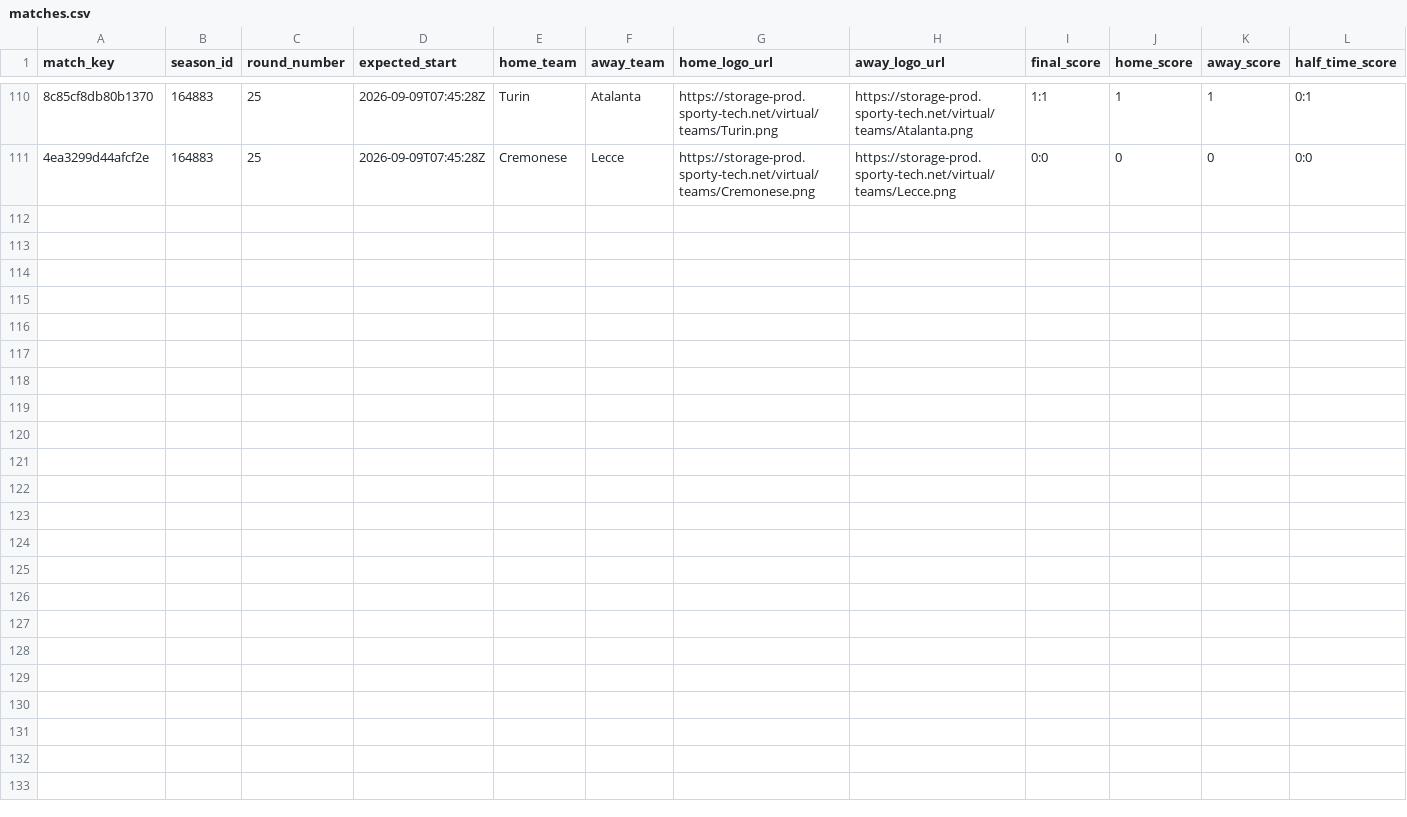
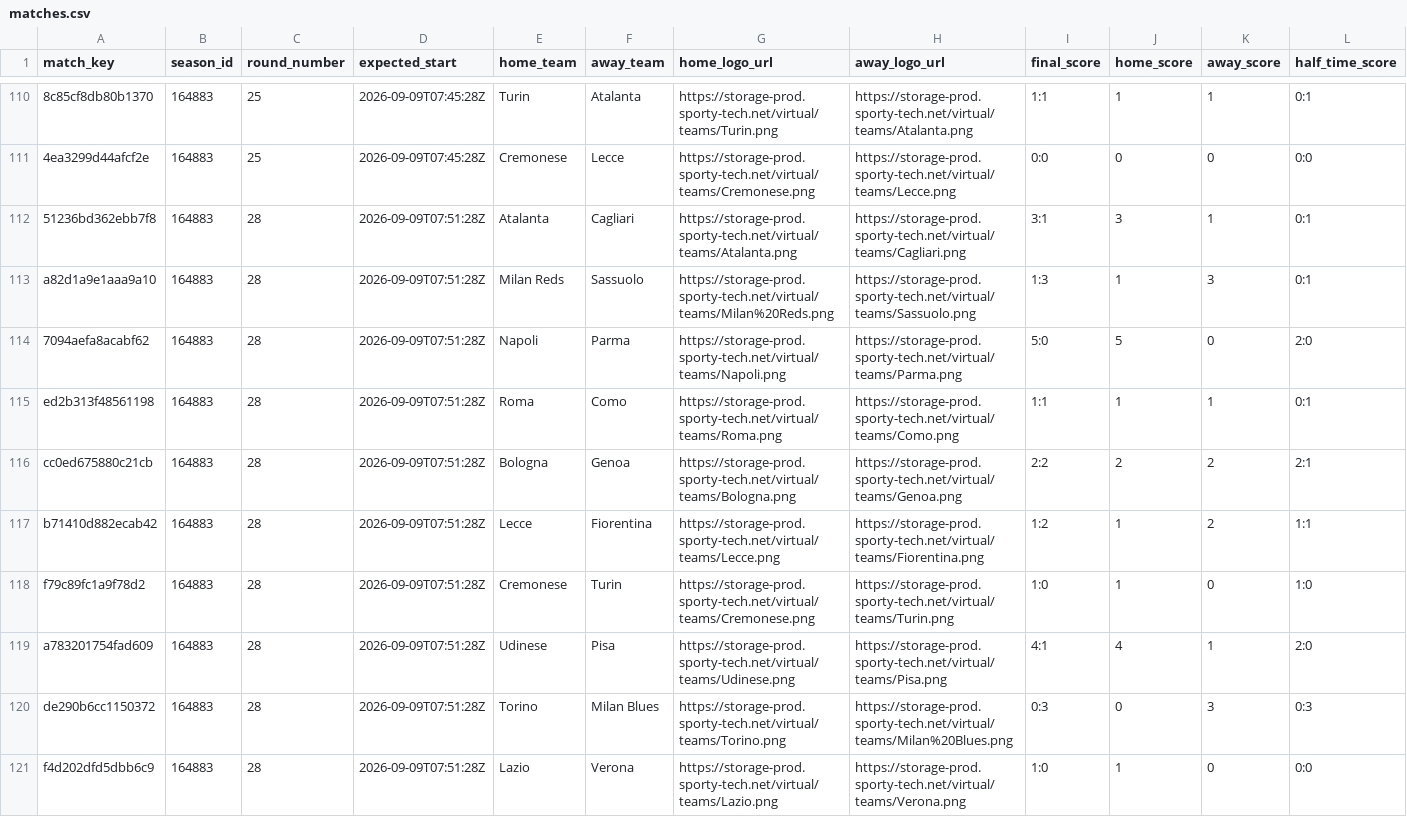
Before and after one commit to michaeldiary77-sys/virtual-leagues-collector, a CSV file: data/8036_italian-league/matches.csv, drawn as a sheet; only a part is shown, gaps mark what is left out; rows hold the shown columns only; the diff names each change by its address in the sheet, - before the commit and + after, or states it on an @@ line.

```diff
--- a/data/8036_italian-league/matches.csv
+++ b/data/8036_italian-league/matches.csv
+row 112: 51236bd362ebb7f8 | 164883 | 28 | 2026-09-09T07:51:28Z | Atalanta | Cagliari | https://storage-prod.sporty-tech.net/virtual/teams/Atalanta.png | https://storage-prod.sporty-tech.net/virtual/teams/Cagliari.png | 3:1 | 3 | 1 | 0:1
+row 113: a82d1a9e1aaa9a10 | 164883 | 28 | 2026-09-09T07:51:28Z | Milan Reds | Sassuolo | https://storage-prod.sporty-tech.net/virtual/teams/Milan%20Reds.png | https://storage-prod.sporty-tech.net/virtual/teams/Sassuolo.png | 1:3 | 1 | 3 | 0:1
+row 114: 7094aefa8acabf62 | 164883 | 28 | 2026-09-09T07:51:28Z | Napoli | Parma | https://storage-prod.sporty-tech.net/virtual/teams/Napoli.png | https://storage-prod.sporty-tech.net/virtual/teams/Parma.png | 5:0 | 5 | 0 | 2:0
+row 115: ed2b313f48561198 | 164883 | 28 | 2026-09-09T07:51:28Z | Roma | Como | https://storage-prod.sporty-tech.net/virtual/teams/Roma.png | https://storage-prod.sporty-tech.net/virtual/teams/Como.png | 1:1 | 1 | 1 | 0:1
+row 116: cc0ed675880c21cb | 164883 | 28 | 2026-09-09T07:51:28Z | Bologna | Genoa | https://storage-prod.sporty-tech.net/virtual/teams/Bologna.png | https://storage-prod.sporty-tech.net/virtual/teams/Genoa.png | 2:2 | 2 | 2 | 2:1
+row 117: b71410d882ecab42 | 164883 | 28 | 2026-09-09T07:51:28Z | Lecce | Fiorentina | https://storage-prod.sporty-tech.net/virtual/teams/Lecce.png | https://storage-prod.sporty-tech.net/virtual/teams/Fiorentina.png | 1:2 | 1 | 2 | 1:1
+row 118: f79c89fc1a9f78d2 | 164883 | 28 | 2026-09-09T07:51:28Z | Cremonese | Turin | https://storage-prod.sporty-tech.net/virtual/teams/Cremonese.png | https://storage-prod.sporty-tech.net/virtual/teams/Turin.png | 1:0 | 1 | 0 | 1:0
+row 119: a783201754fad609 | 164883 | 28 | 2026-09-09T07:51:28Z | Udinese | Pisa | https://storage-prod.sporty-tech.net/virtual/teams/Udinese.png | https://storage-prod.sporty-tech.net/virtual/teams/Pisa.png | 4:1 | 4 | 1 | 2:0
+row 120: de290b6cc1150372 | 164883 | 28 | 2026-09-09T07:51:28Z | Torino | Milan Blues | https://storage-prod.sporty-tech.net/virtual/teams/Torino.png | https://storage-prod.sporty-tech.net/virtual/teams/Milan%20Blues.png | 0:3 | 0 | 3 | 0:3
+row 121: f4d202dfd5dbb6c9 | 164883 | 28 | 2026-09-09T07:51:28Z | Lazio | Verona | https://storage-prod.sporty-tech.net/virtual/teams/Lazio.png | https://storage-prod.sporty-tech.net/virtual/teams/Verona.png | 1:0 | 1 | 0 | 0:0
```
Also changed, not shown: data/8035_english-league/matches.csv, data/8037_spanish-league/matches.csv, 39 other files.
